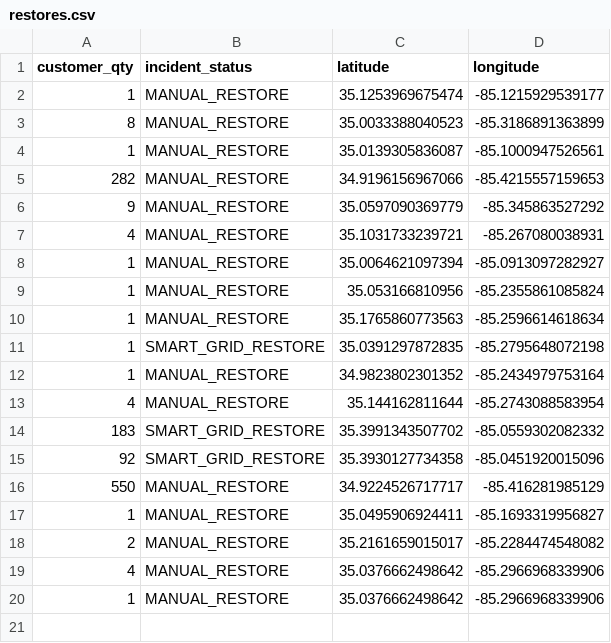
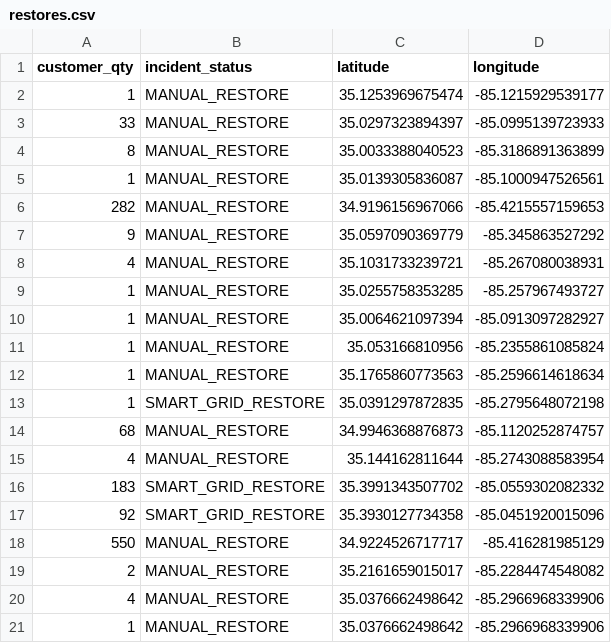
Before and after one commit to officeofperformancemanagement/public-epb-data, a CSV file: restores.csv, drawn as a sheet; removed rows and columns are numbered as before the commit, all else as after; the diff names each change by its address in the sheet, - before the commit and + after, or states it on an @@ line.

```diff
--- a/restores.csv
+++ b/restores.csv
+row 3: 33 | MANUAL_RESTORE | 35.0297323894397 | -85.0995139723933
+row 9: 1 | MANUAL_RESTORE | 35.0255758353285 | -85.257967493727
-row 12: 1 | MANUAL_RESTORE | 34.9823802301352 | -85.2434979753164
+row 14: 68 | MANUAL_RESTORE | 34.9946368876873 | -85.1120252874757
-row 17: 1 | MANUAL_RESTORE | 35.0495906924411 | -85.1693319956827
```
Also changed, not shown: 3 other files.
